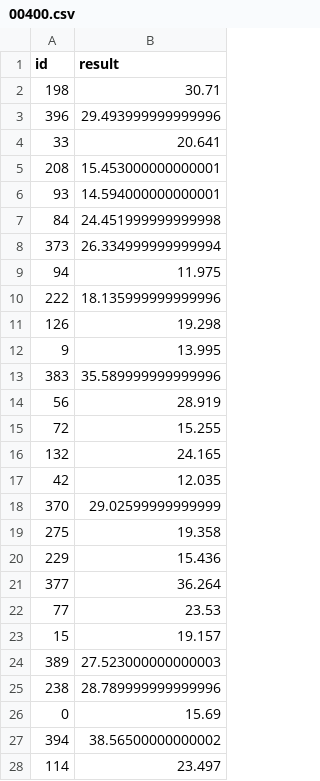
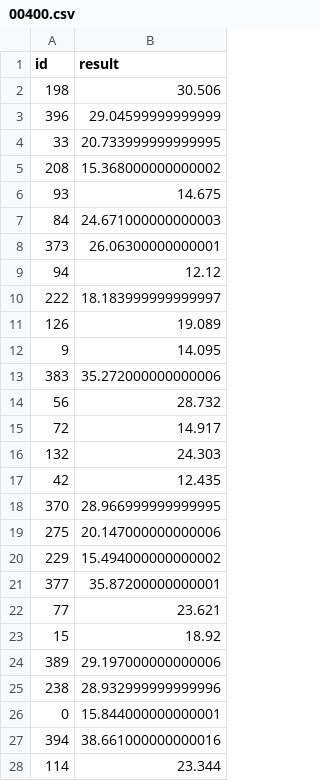
Before and after one commit to hooah26/Big_Data_Analysis_Expert, a CSV file: 00400.csv, drawn as a sheet; only a part is shown; the diff covers the shown part only.

```diff
--- a/00400.csv
+++ b/00400.csv
@@ -1,28 +1,28 @@
 id,result
-198,30.71
-396,29.493999999999996
-33,20.641
-208,15.453000000000001
-93,14.594000000000001
-84,24.451999999999998
-373,26.334999999999994
-94,11.975
-222,18.135999999999996
-126,19.298
-9,13.995
-383,35.589999999999996
-56,28.919
-72,15.255
-132,24.165
-42,12.035
-370,29.02599999999999
-275,19.358
-229,15.436
-377,36.264
-77,23.53
-15,19.157
-389,27.523000000000003
-238,28.789999999999996
-0,15.69
-394,38.56500000000002
-114,23.497
+198,30.506
+396,29.04599999999999
+33,20.733999999999995
+208,15.368000000000002
+93,14.675
+84,24.671000000000003
+373,26.06300000000001
+94,12.12
+222,18.183999999999997
+126,19.089
+9,14.095
+383,35.272000000000006
+56,28.732
+72,14.917
+132,24.303
+42,12.435
+370,28.966999999999995
+275,20.147000000000006
+229,15.494000000000002
+377,35.87200000000001
+77,23.621
+15,18.92
+389,29.197000000000006
+238,28.932999999999996
+0,15.844000000000001
+394,38.661000000000016
+114,23.344
```
Also changed, not shown: 53 edited cells elsewhere in this file, 3 other files.
